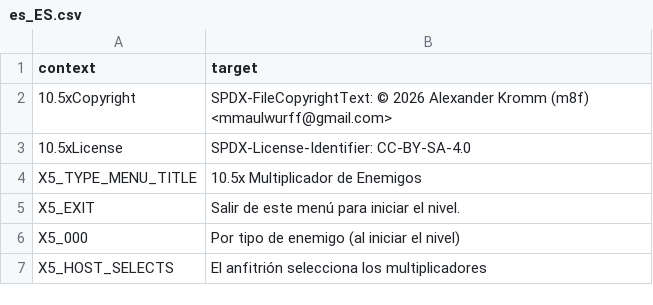
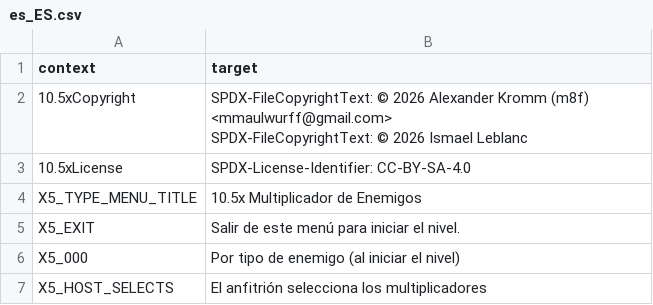
Before and after one commit to mmaulwurff/doom-toolbox, a CSV file: translations/10.5x/es_ES.csv, drawn as a sheet.

Commit message:
chore(l10n): add translator copyrights

```diff
--- a/translations/10.5x/es_ES.csv
+++ b/translations/10.5x/es_ES.csv
@@ -1,4 +1,5 @@
 "context","target"
-"10.5xCopyright","SPDX-FileCopyrightText: © 2026 Alexander Kromm (m8f) <mmaulwurff@gmail.com>
-"
+"10.5xCopyright","SPDX-FileCopyrightText: © 2026 Alexander Kromm (m8f) <mmaulwurff@gmail.com>
+SPDX-FileCopyrightText: © 2026 Ismael Leblanc
+"
 "10.5xLicense","SPDX-License-Identifier: CC-BY-SA-4.0
```
Also changed, not shown: translations/TargetSpy/es_ES.csv, 3 other files.
